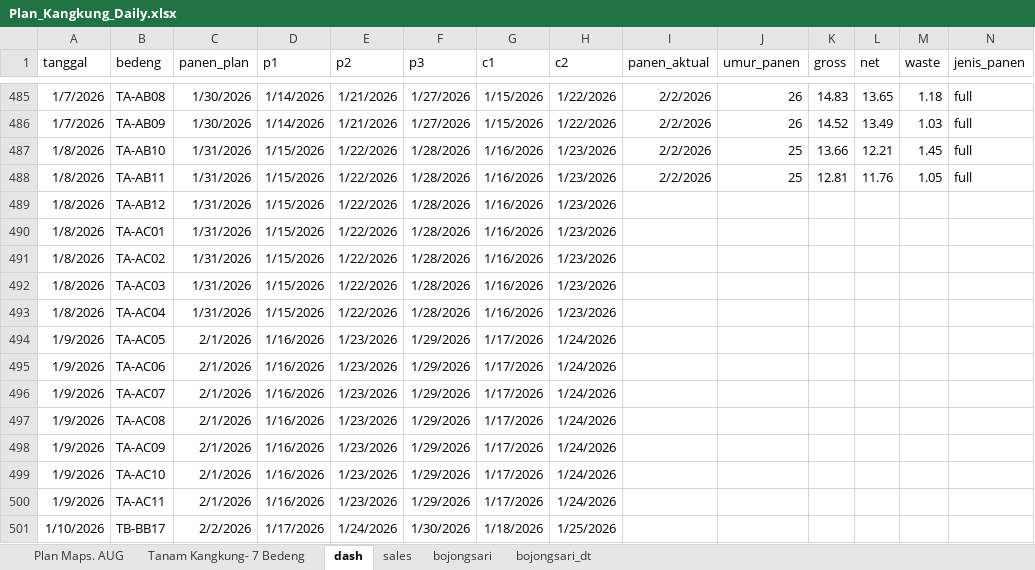
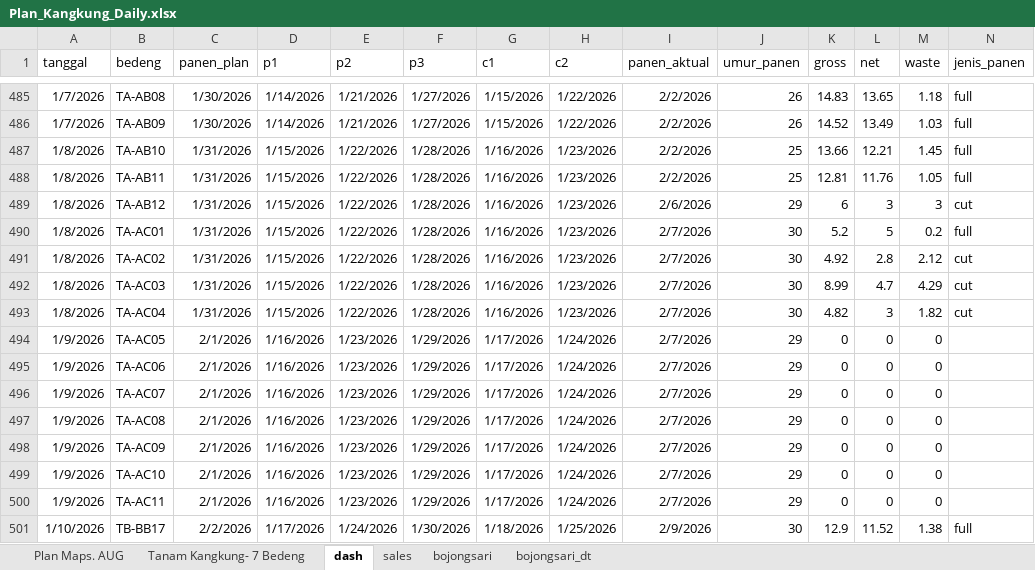
Before and after one commit to good2eddie/LF-dash, an Excel workbook: Plan_Kangkung_Daily.xlsx, sheet dash, drawn as a sheet; only a part is shown, gaps mark what is left out; values as stored, in another font and other column widths than the file's, no borders; conditional formats not drawn; the diff covers the shown part only; the diff names each change by its address in the sheet, - before the commit and + after, or states it on an @@ line.

```diff
--- a/Plan_Kangkung_Daily.xlsx (sheet dash)
+++ b/Plan_Kangkung_Daily.xlsx (sheet dash)
-I489 (panen_aktual): (empty)
+I489 (panen_aktual): 2/6/2026
-J489 (umur_panen): (empty)
+J489 (umur_panen): 29
-K489 (gross): (empty)
+K489 (gross): 6
-L489 (net): (empty)
+L489 (net): 3
-M489 (waste): (empty)
+M489 (waste): 3
-N489 (jenis_panen): (empty)
+N489 (jenis_panen): cut
-I490:I500 (panen_aktual): (empty)
+I490:I500 (panen_aktual): 2/7/2026
-J490:J493 (umur_panen): (empty)
+J490:J493 (umur_panen): 30
-K490 (gross): (empty)
+K490 (gross): 5.2
-L490 (net): (empty)
+L490 (net): 5
-M490 (waste): (empty)
+M490 (waste): 0.2
-N490 (jenis_panen): (empty)
+N490 (jenis_panen): full
-K491 (gross): (empty)
+K491 (gross): 4.92
-L491 (net): (empty)
+L491 (net): 2.8
-M491 (waste): (empty)
+M491 (waste): 2.12
-N491:N493 (jenis_panen): (empty)
+N491:N493 (jenis_panen): cut
-K492 (gross): (empty)
+K492 (gross): 8.99
-L492 (net): (empty)
+L492 (net): 4.7
-M492 (waste): (empty)
+M492 (waste): 4.29
-K493 (gross): (empty)
+K493 (gross): 4.82
-L493 (net): (empty)
+L493 (net): 3
-M493 (waste): (empty)
+M493 (waste): 1.82
-J494:J500 (umur_panen): (empty)
+J494:J500 (umur_panen): 29
-K494:K500 (gross): (empty)
+K494:K500 (gross): 0
-L494:L500 (net): (empty)
+L494:L500 (net): 0
-M494:M500 (waste): (empty)
+M494:M500 (waste): 0
-I501 (panen_aktual): (empty)
+I501 (panen_aktual): 2/9/2026
-J501 (umur_panen): (empty)
+J501 (umur_panen): 30
-K501 (gross): (empty)
+K501 (gross): 12.9
-L501 (net): (empty)
+L501 (net): 11.52
-M501 (waste): (empty)
+M501 (waste): 1.38
-N501 (jenis_panen): (empty)
+N501 (jenis_panen): full
```
Also changed, not shown: 50 added rows and 126 edited cells elsewhere in this sheet, sheet Plan Maps. AUG.
